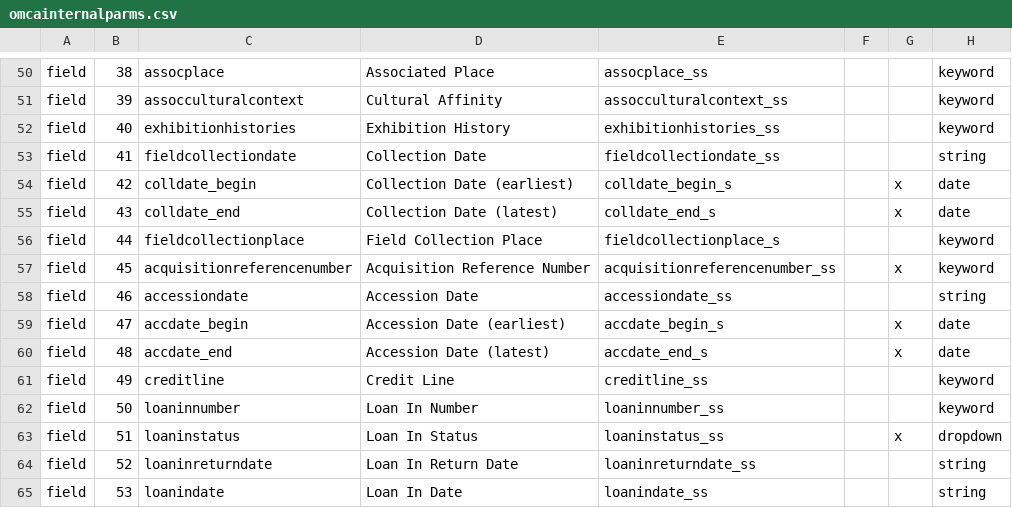
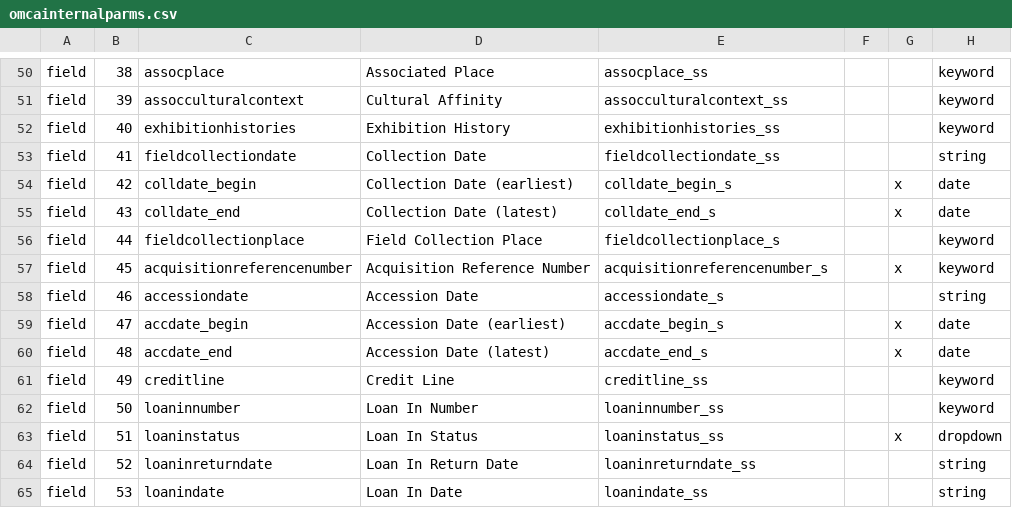
Before and after one commit to jblowe/webapps, a CSV file: omca/config/omcainternalparms.csv, drawn as a sheet; only a part is shown, gaps mark what is left out; the diff names each change by its address in the sheet, - before the commit and + after, or states it on an @@ line.

Commit message:
revise variables names for acquisition in django portals

```diff
--- a/omca/config/omcainternalparms.csv
+++ b/omca/config/omcainternalparms.csv
-E57: acquisitionreferencenumber_ss
+E57: acquisitionreferencenumber_s
-E58: accessiondate_ss
+E58: accessiondate_s
```
Also changed, not shown: omca/config/omcapublicparms.csv.
